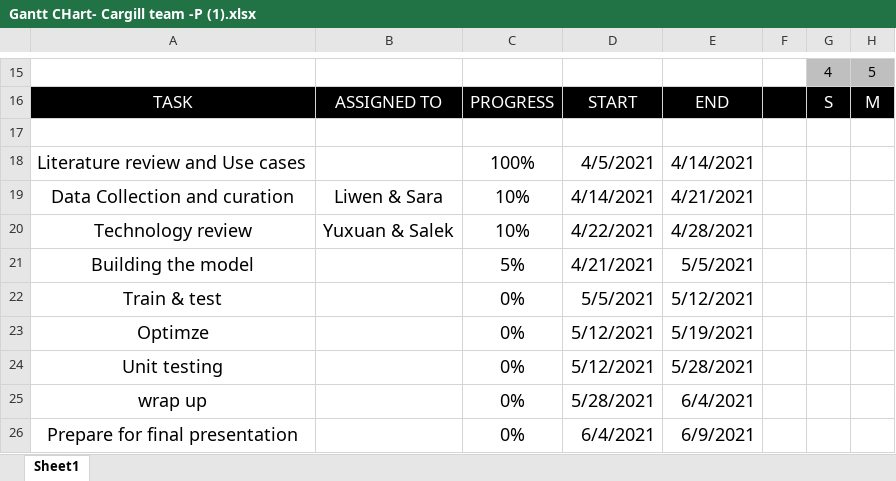
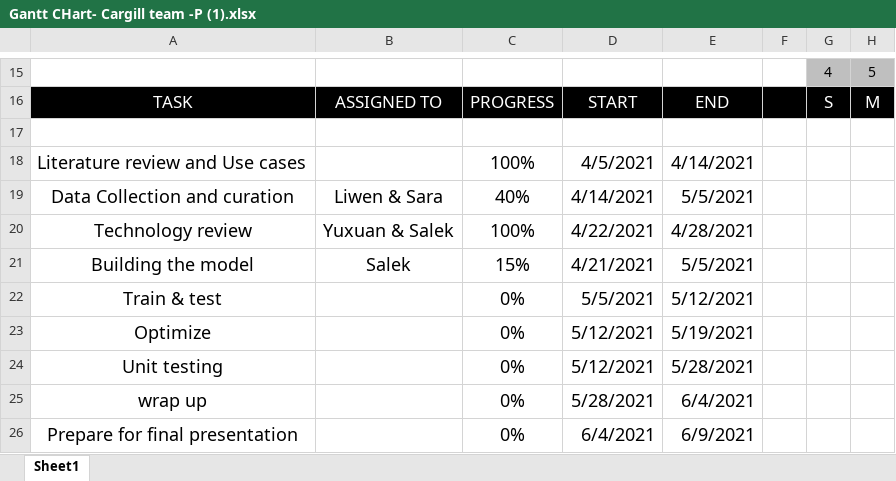
Before and after one commit to Cargill-Capstone2021/ADME-modeling-for-Cargill, an Excel workbook: docs/Gantt CHart- Cargill team -P (1).xlsx, sheet Sheet1, drawn as a sheet; only a part is shown, gaps mark what is left out; values as stored, in another font and other column widths than the file's, no borders; conditional formats not drawn; the diff names each change by its address in the sheet, - before the commit and + after, or states it on an @@ line.

Commit message:
updated Gantt Chart

```diff
--- a/docs/Gantt CHart- Cargill team -P (1).xlsx (sheet Sheet1)
+++ b/docs/Gantt CHart- Cargill team -P (1).xlsx (sheet Sheet1)
-C19: 10%
+C19: 40%
-E19: 4/21/2021
+E19: 5/5/2021
-C20: 10%
+C20: 100%
-B21: (empty)
+B21: Salek
-C21: 5%
+C21: 15%
-A23: Optimze
+A23: Optimize
```
